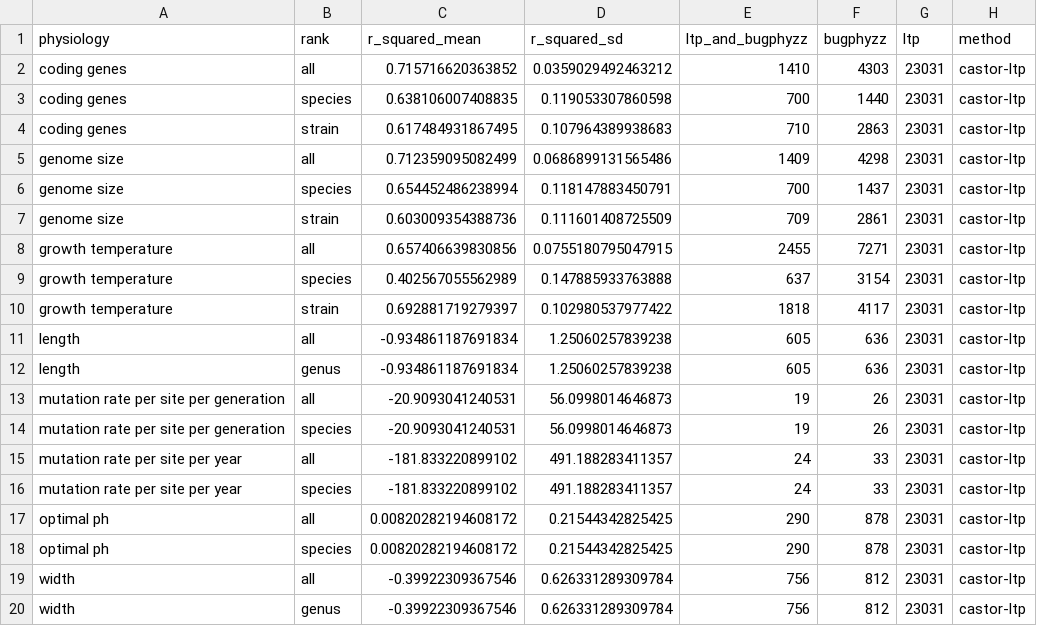
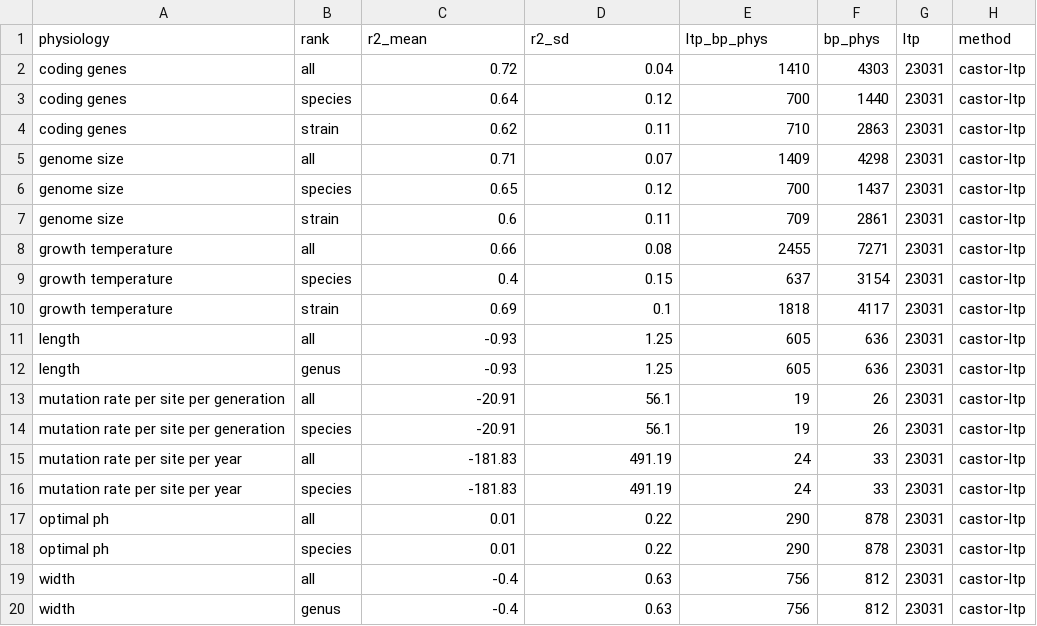
Before and after one commit to sdgamboa/taxPProValidation, a TSV file: numeric/numeric_castor-ltp_summary.tsv, drawn as a sheet.

Commit message:
update outputs for 10-fold cross-validation of numeric attributes

```diff
--- a/numeric/numeric_castor-ltp_summary.tsv
+++ b/numeric/numeric_castor-ltp_summary.tsv
@@ -1,20 +1,20 @@
-physiology	rank	r_squared_mean	r_squared_sd	ltp_and_bugphyzz	bugphyzz	ltp	method
-coding genes	all	0.715716620363852	0.0359029492463212	1410	4303	23031	castor-ltp
-coding genes	species	0.638106007408835	0.119053307860598	700	1440	23031	castor-ltp
-coding genes	strain	0.617484931867495	0.107964389938683	710	2863	23031	castor-ltp
-genome size	all	0.712359095082499	0.0686899131565486	1409	4298	23031	castor-ltp
-genome size	species	0.654452486238994	0.118147883450791	700	1437	23031	castor-ltp
-genome size	strain	0.603009354388736	0.111601408725509	709	2861	23031	castor-ltp
-growth temperature	all	0.657406639830856	0.0755180795047915	2455	7271	23031	castor-ltp
-growth temperature	species	0.402567055562989	0.147885933763888	637	3154	23031	castor-ltp
-growth temperature	strain	0.692881719279397	0.102980537977422	1818	4117	23031	castor-ltp
-length	all	-0.934861187691834	1.25060257839238	605	636	23031	castor-ltp
-length	genus	-0.934861187691834	1.25060257839238	605	636	23031	castor-ltp
-mutation rate per site per generation	all	-20.9093041240531	56.0998014646873	19	26	23031	castor-ltp
-mutation rate per site per generation	species	-20.9093041240531	56.0998014646873	19	26	23031	castor-ltp
-mutation rate per site per year	all	-181.833220899102	491.188283411357	24	33	23031	castor-ltp
-mutation rate per site per year	species	-181.833220899102	491.188283411357	24	33	23031	castor-ltp
-optimal ph	all	0.00820282194608172	0.21544342825425	290	878	23031	castor-ltp
-optimal ph	species	0.00820282194608172	0.21544342825425	290	878	23031	castor-ltp
-width	all	-0.39922309367546	0.626331289309784	756	812	23031	castor-ltp
-width	genus	-0.39922309367546	0.626331289309784	756	812	23031	castor-ltp
+physiology	rank	r2_mean	r2_sd	ltp_bp_phys	bp_phys	ltp	method
+coding genes	all	0.72	0.04	1410	4303	23031	castor-ltp
+coding genes	species	0.64	0.12	700	1440	23031	castor-ltp
+coding genes	strain	0.62	0.11	710	2863	23031	castor-ltp
+genome size	all	0.71	0.07	1409	4298	23031	castor-ltp
+genome size	species	0.65	0.12	700	1437	23031	castor-ltp
+genome size	strain	0.6	0.11	709	2861	23031	castor-ltp
+growth temperature	all	0.66	0.08	2455	7271	23031	castor-ltp
+growth temperature	species	0.4	0.15	637	3154	23031	castor-ltp
+growth temperature	strain	0.69	0.1	1818	4117	23031	castor-ltp
+length	all	-0.93	1.25	605	636	23031	castor-ltp
+length	genus	-0.93	1.25	605	636	23031	castor-ltp
+mutation rate per site per generation	all	-20.91	56.1	19	26	23031	castor-ltp
+mutation rate per site per generation	species	-20.91	56.1	19	26	23031	castor-ltp
+mutation rate per site per year	all	-181.83	491.19	24	33	23031	castor-ltp
+mutation rate per site per year	species	-181.83	491.19	24	33	23031	castor-ltp
+optimal ph	all	0.01	0.22	290	878	23031	castor-ltp
+optimal ph	species	0.01	0.22	290	878	23031	castor-ltp
+width	all	-0.4	0.63	756	812	23031	castor-ltp
+width	genus	-0.4	0.63	756	812	23031	castor-ltp
```
Also changed, not shown: 22 other files.
